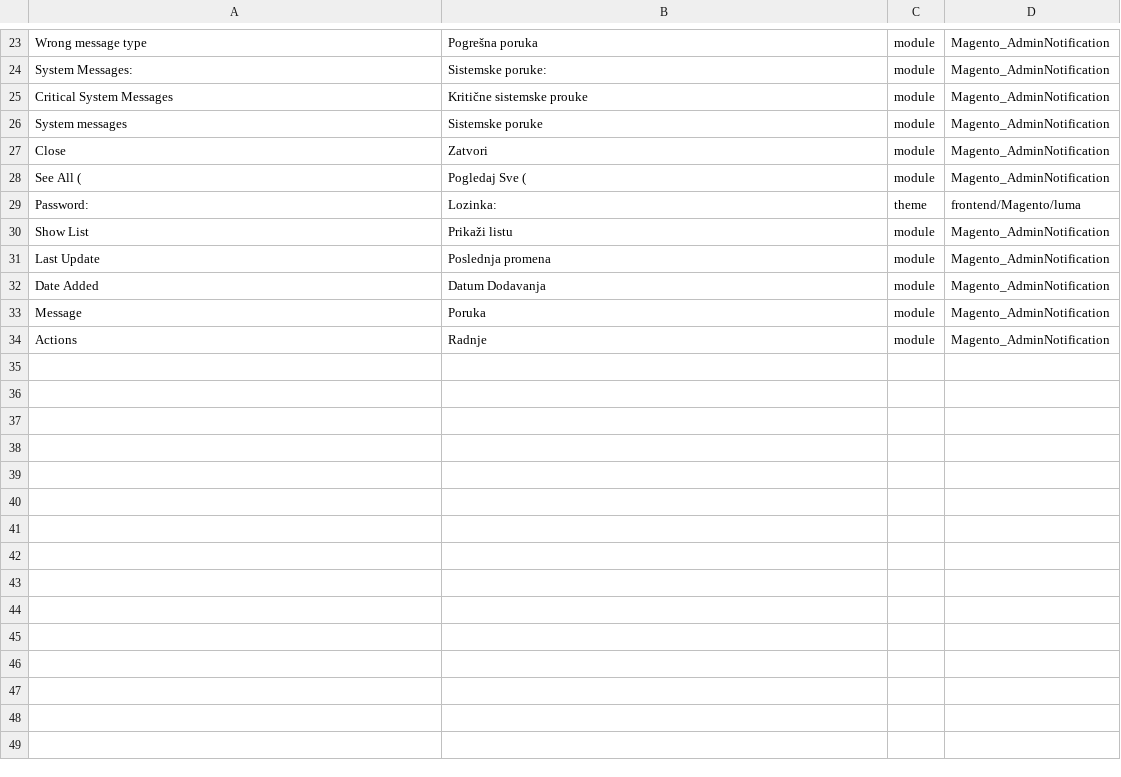
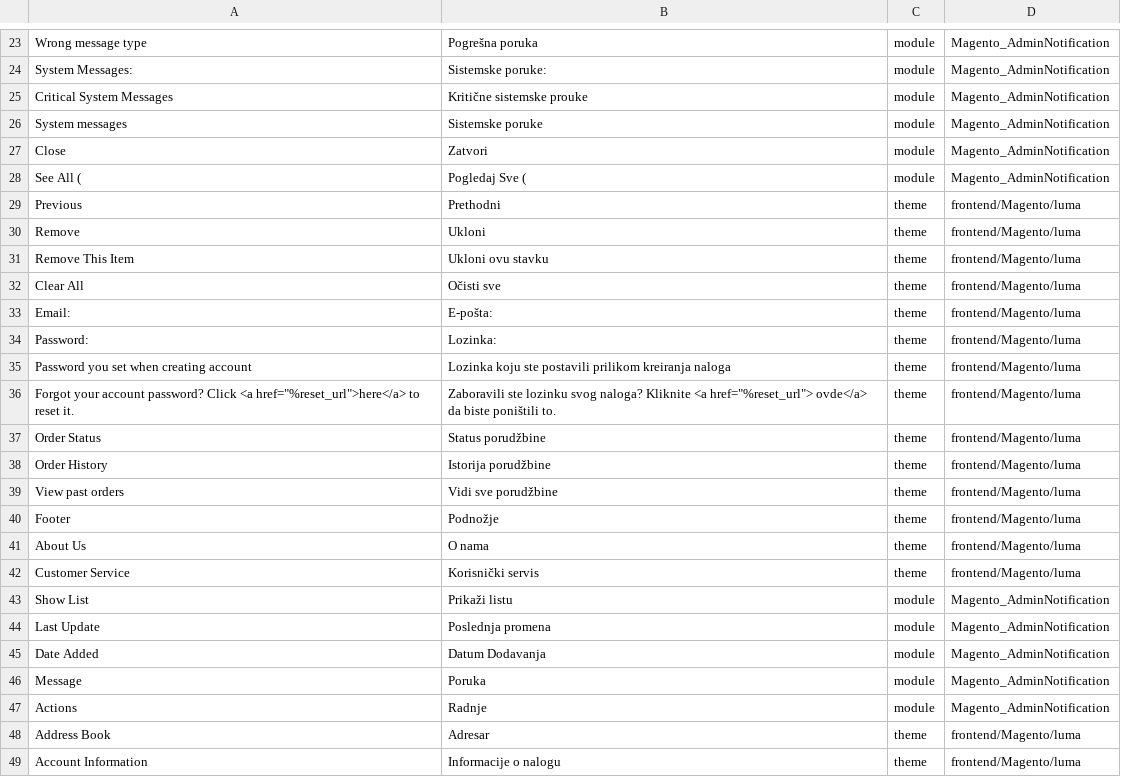
Before and after one commit to Magento2Translations/language_sr_cs, a CSV file: sr_CS.csv, drawn as a sheet; only a part is shown, gaps mark what is left out; the diff names each change by its address in the sheet, - before the commit and + after, or states it on an @@ line.

```diff
--- a/sr_CS.csv
+++ b/sr_CS.csv
+row 29: Previous | Prethodni | theme | frontend/Magento/luma
+row 30: Remove | Ukloni | theme | frontend/Magento/luma
+row 31: Remove This Item | Ukloni ovu stavku | theme | frontend/Magento/luma
+row 32: Clear All | Očisti sve | theme | frontend/Magento/luma
+row 33: Email: | E-pošta: | theme | frontend/Magento/luma
+row 35: Password you set when creating account | Lozinka koju ste postavili prilikom kreiranja naloga | theme | frontend/Magento/luma
+row 36: Forgot your account password? Click <a href="%reset_url">here</a> to reset it. | Zaboravili ste lozinku svog naloga? Kliknite <a href="%reset_url"> ovde</a> da biste poništili to. | theme | frontend/Magento/luma
+row 37: Order Status | Status porudžbine | theme | frontend/Magento/luma
+row 38: Order History | Istorija porudžbine | theme | frontend/Magento/luma
+row 39: View past orders | Vidi sve porudžbine | theme | frontend/Magento/luma
+row 40: Footer | Podnožje | theme | frontend/Magento/luma
+row 41: About Us | O nama | theme | frontend/Magento/luma
+row 42: Customer Service | Korisnički servis | theme | frontend/Magento/luma
+row 48: Address Book | Adresar | theme | frontend/Magento/luma
+row 49: Account Information | Informacije o nalogu | theme | frontend/Magento/luma
```
Also changed, not shown: 1 other file.
